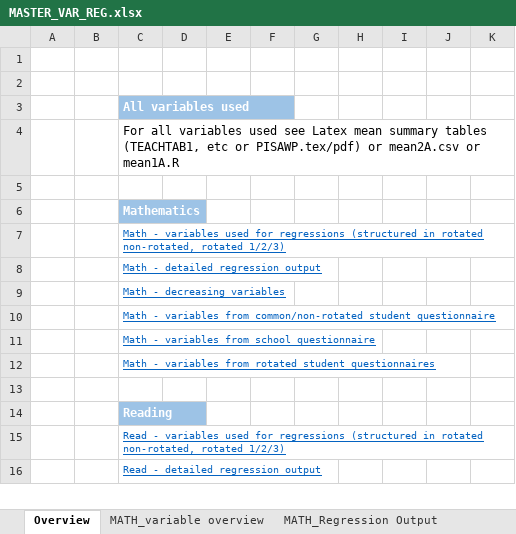
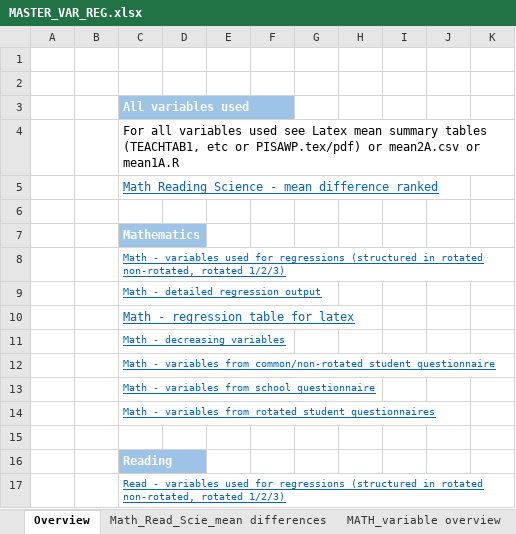
Before and after one commit to Zagamog/PISA_PAPER, an Excel workbook: Excel/MASTER_VAR_REG.xlsx, sheet Overview, drawn as a sheet; only a part is shown; the shorter side is filled out with more unchanged rows; values as stored, in another font and other column widths than the file's, no borders; charts and pictures not drawn; the diff names each change by its address in the sheet, - before the commit and + after, or states it on an @@ line.

Commit message:
master file changes tables, reg tables, means table

```diff
--- a/Excel/MASTER_VAR_REG.xlsx (sheet Overview)
+++ b/Excel/MASTER_VAR_REG.xlsx (sheet Overview)
+sheet tab: Math_Read_Scie_mean differences
+row 5:  |  | Math Reading Science - mean difference ranked
+row 10:  |  | Math - regression table for latex
```
Also changed, not shown: sheet Math reg tab for latex, sheet MATH_Regression Output, sheet MATH_Decreasing variables, sheet SCIE_Decerasing Variables, sheet SCIE_variables overview, sheet READ_variables overview, 1 more sheet, formulas that keep their value, charts or pictures.
